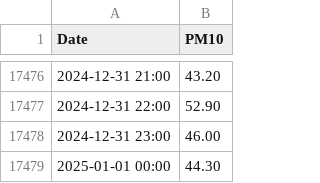
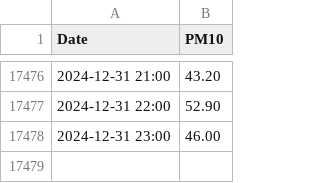
Before and after one commit to tomekRzepka/air_polution, a CSV file: dane/pomiarpm10Warszawa-Niepodległosci.csv, drawn as a sheet; only a part is shown, gaps mark what is left out; the diff names each change by its address in the sheet, - before the commit and + after, or states it on an @@ line.

```diff
--- a/dane/pomiarpm10Warszawa-Niepodległosci.csv
+++ b/dane/pomiarpm10Warszawa-Niepodległosci.csv
-row 17479: 2025-01-01 00:00 | 44.30
```
Also changed, not shown: 14 other files.
